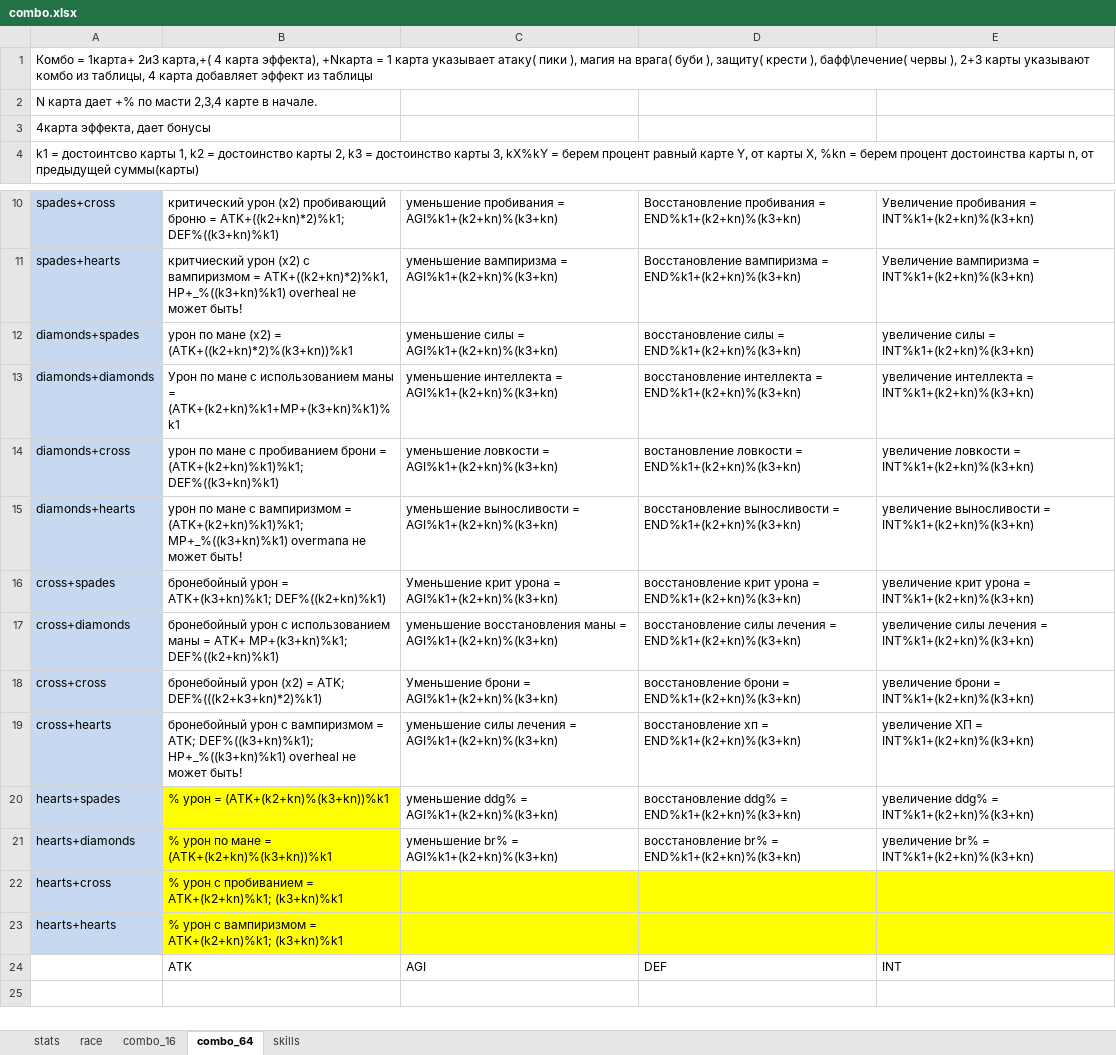
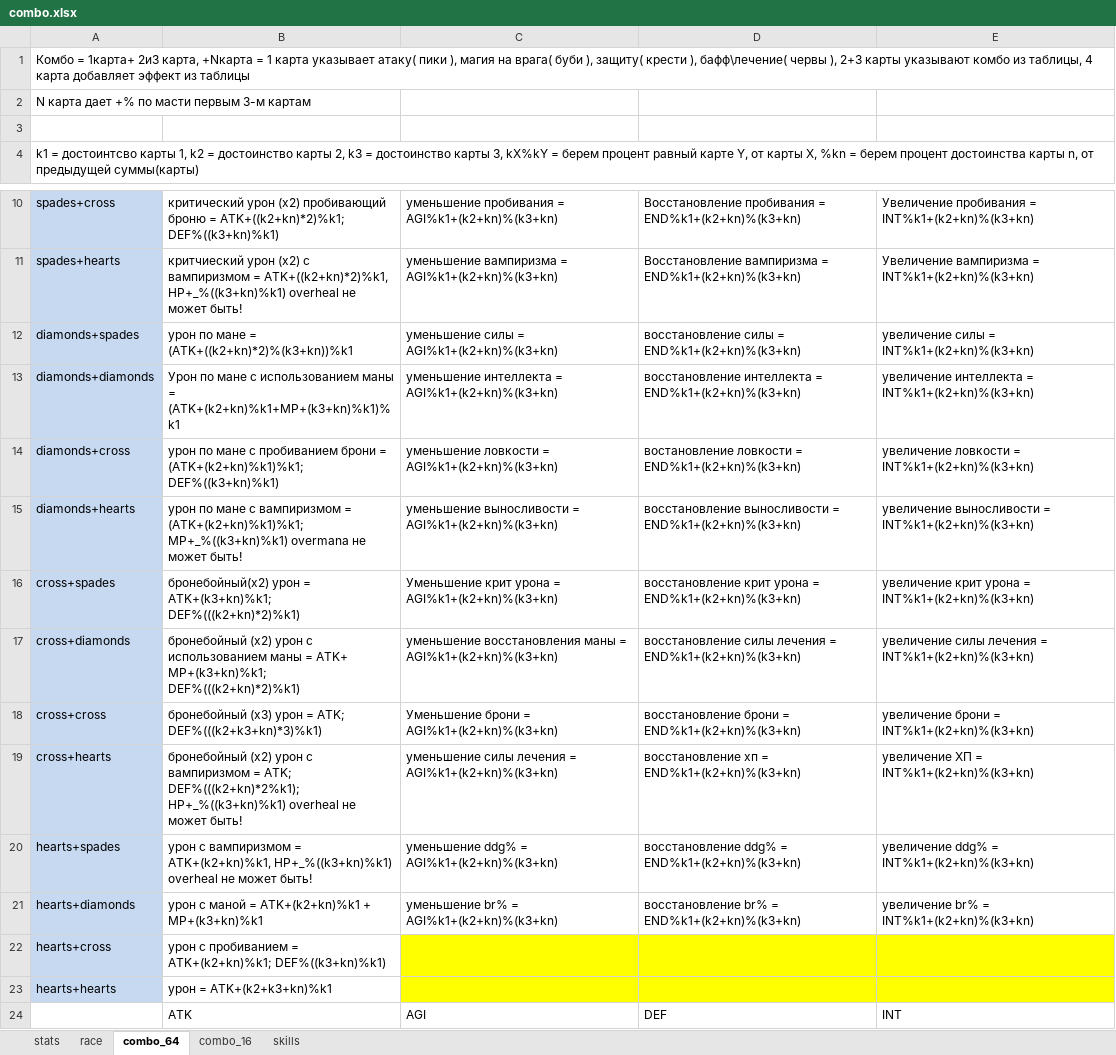
Before and after one commit to 0n3W4y/hory-card-v2.0, an Excel workbook: combo.xlsx, sheet combo_64, drawn as a sheet; only a part is shown, gaps mark what is left out; values as stored, in another font and other column widths than the file's, no borders; the diff names each change by its address in the sheet, - before the commit and + after, or states it on an @@ line.

```diff
--- a/combo.xlsx (sheet combo_64)
+++ b/combo.xlsx (sheet combo_64)
@@ sheet tab order changed: stats | race | combo_64 | combo_16 | skills @@
-A1: …1карта+ 2и3 карта,+( 4 карта эффекта), +Nкарта =…
+A1: …1карта+ 2и3 карта, +Nкарта =…
-A2: N карта дает +% по масти 2,3,4 карте в начале.
+A2: N карта дает +% по масти первым 3-м картам
-A3: 4карта эффекта, дает бонусы
+A3: (empty)
-B12: …по мане (х2) = (ATK+((k2+kn)*2)%(k3+kn))%k1
+B12: …по мане = (ATK+((k2+kn)*2)%(k3+kn))%k1
-B16: бронебойный урон = ATK+(k3+kn)%k1; DEF%((k2+kn)%k1)
+B16: бронебойный(x2) урон = ATK+(k3+kn)%k1; DEF%(((k2+kn)*2)%k1)
-B17: бронебойный урон с использованием маны = ATK+ MP+(k3+kn)%k1; DEF%((k2+kn)%k1)
+B17: бронебойный (x2) урон с использованием маны = ATK+ MP+(k3+kn)%k1; DEF%(((k2+kn)*2)%k1)
-B18: бронебойный урон (x2) = ATK; DEF%(((k2+k3+kn)*2)%k1)
+B18: бронебойный (x3) урон = ATK; DEF%(((k2+k3+kn)*3)%k1)
-B19: бронебойный урон с вампиризмом = ATK; DEF%((k3+kn)%k1); HP+_%((k3+kn)%k1) overheal…
+B19: бронебойный (x2) урон с вампиризмом = ATK; DEF%(((k2+kn)*2%k1); HP+_%((k3+kn)%k1) overheal…
-B20: % урон = (ATK+(k2+kn)%(k3+kn))%k1
+B20: урон с вампиризмом = ATK+(k2+kn)%k1, HP+_%((k3+kn)%k1) overheal не может быть!
-B20:B23 fill: #FFFF00
+B20:B23 fill: none
-B21: % урон по мане = (ATK+(k2+kn)%(k3+kn))%k1
+B21: урон с маной = ATK+(k2+kn)%k1 + MP+(k3+kn)%k1
-B22: % урон с пробиванием = ATK+(k2+kn)%k1; (k3+kn)%k1
+B22: урон с пробиванием = ATK+(k2+kn)%k1; DEF%((k3+kn)%k1)
-B23: % урон с вампиризмом = ATK+(k2+kn)%k1; (k3+kn)%k1
+B23: урон = ATK+(k2+k3+kn)%k1
```
Also changed, not shown: sheet stats, 3 other files.
